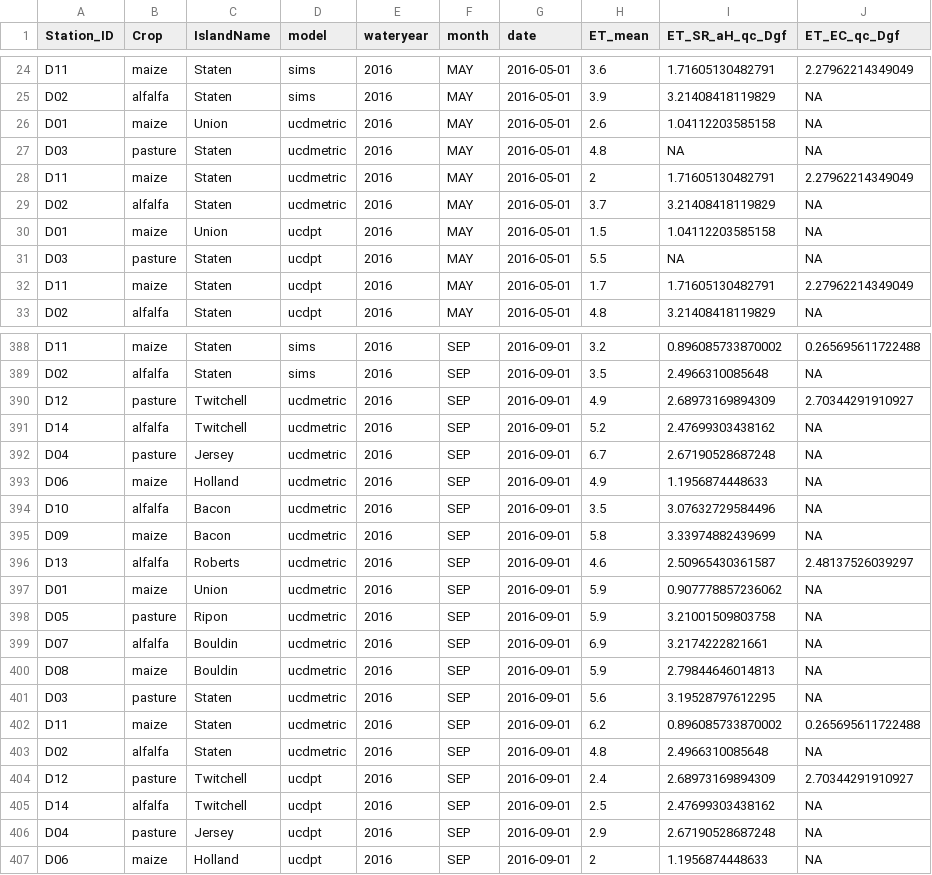
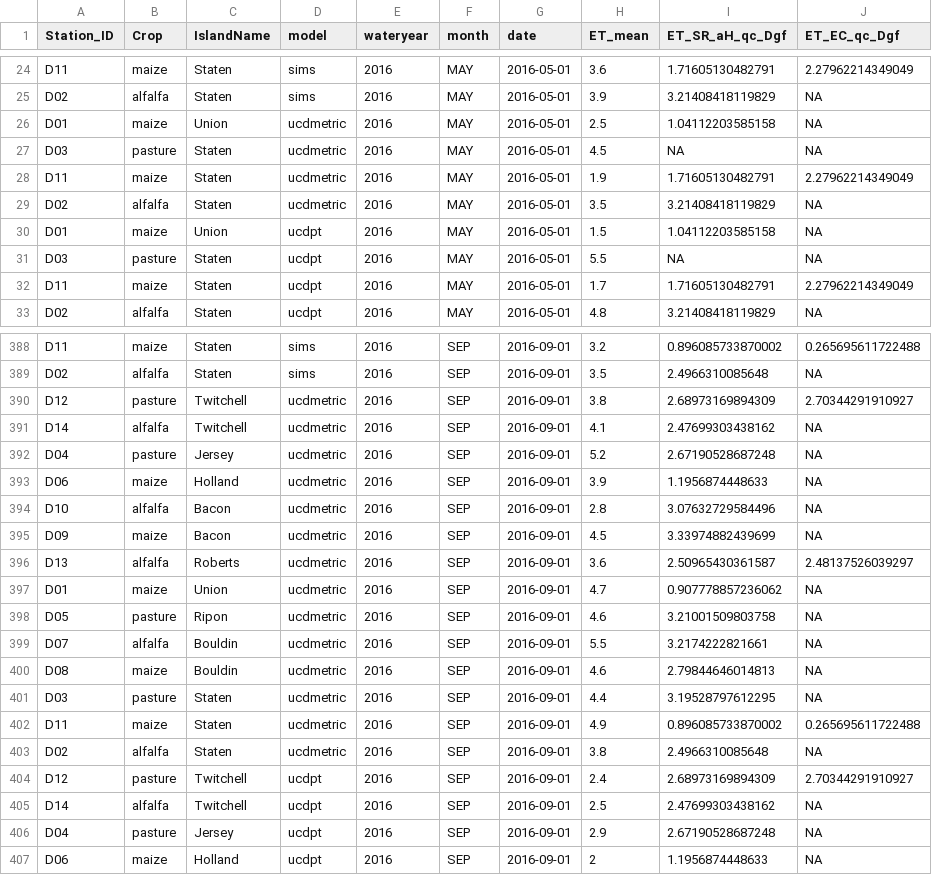
Before and after one commit to ssj-delta-cu/ssj-graphs-r, a CSV file: data/fieldstations/wy2016/fieldstations_wy2016.csv, drawn as a sheet; only a part is shown, gaps mark what is left out; the diff covers the shown part only.

```diff
--- a/data/fieldstations/wy2016/fieldstations_wy2016.csv
+++ b/data/fieldstations/wy2016/fieldstations_wy2016.csv
@@ -25,6 +25,6 @@
 "D02","alfalfa","Staten","sims","2016","MAY",2016-05-01,3.9,3.21408418119829,NA
-"D01","maize","Union","ucdmetric","2016","MAY",2016-05-01,2.6,1.04112203585158,NA
-"D03","pasture","Staten","ucdmetric","2016","MAY",2016-05-01,4.8,NA,NA
-"D11","maize","Staten","ucdmetric","2016","MAY",2016-05-01,2,1.71605130482791,2.27962214349049
-"D02","alfalfa","Staten","ucdmetric","2016","MAY",2016-05-01,3.7,3.21408418119829,NA
+"D01","maize","Union","ucdmetric","2016","MAY",2016-05-01,2.5,1.04112203585158,NA
+"D03","pasture","Staten","ucdmetric","2016","MAY",2016-05-01,4.5,NA,NA
+"D11","maize","Staten","ucdmetric","2016","MAY",2016-05-01,1.9,1.71605130482791,2.27962214349049
+"D02","alfalfa","Staten","ucdmetric","2016","MAY",2016-05-01,3.5,3.21408418119829,NA
 "D01","maize","Union","ucdpt","2016","MAY",2016-05-01,1.5,1.04112203585158,NA
@@ -389,16 +389,16 @@
 "D02","alfalfa","Staten","sims","2016","SEP",2016-09-01,3.5,2.4966310085648,NA
-"D12","pasture","Twitchell","ucdmetric","2016","SEP",2016-09-01,4.9,2.68973169894309,2.70344291910927
-"D14","alfalfa","Twitchell","ucdmetric","2016","SEP",2016-09-01,5.2,2.47699303438162,NA
-"D04","pasture","Jersey","ucdmetric","2016","SEP",2016-09-01,6.7,2.67190528687248,NA
-"D06","maize","Holland","ucdmetric","2016","SEP",2016-09-01,4.9,1.1956874448633,NA
-"D10","alfalfa","Bacon","ucdmetric","2016","SEP",2016-09-01,3.5,3.07632729584496,NA
-"D09","maize","Bacon","ucdmetric","2016","SEP",2016-09-01,5.8,3.33974882439699,NA
-"D13","alfalfa","Roberts","ucdmetric","2016","SEP",2016-09-01,4.6,2.50965430361587,2.48137526039297
-"D01","maize","Union","ucdmetric","2016","SEP",2016-09-01,5.9,0.907778857236062,NA
-"D05","pasture","Ripon","ucdmetric","2016","SEP",2016-09-01,5.9,3.21001509803758,NA
-"D07","alfalfa","Bouldin","ucdmetric","2016","SEP",2016-09-01,6.9,3.2174222821661,NA
-"D08","maize","Bouldin","ucdmetric","2016","SEP",2016-09-01,5.9,2.79844646014813,NA
-"D03","pasture","Staten","ucdmetric","2016","SEP",2016-09-01,5.6,3.19528797612295,NA
-"D11","maize","Staten","ucdmetric","2016","SEP",2016-09-01,6.2,0.896085733870002,0.265695611722488
-"D02","alfalfa","Staten","ucdmetric","2016","SEP",2016-09-01,4.8,2.4966310085648,NA
+"D12","pasture","Twitchell","ucdmetric","2016","SEP",2016-09-01,3.8,2.68973169894309,2.70344291910927
+"D14","alfalfa","Twitchell","ucdmetric","2016","SEP",2016-09-01,4.1,2.47699303438162,NA
+"D04","pasture","Jersey","ucdmetric","2016","SEP",2016-09-01,5.2,2.67190528687248,NA
+"D06","maize","Holland","ucdmetric","2016","SEP",2016-09-01,3.9,1.1956874448633,NA
+"D10","alfalfa","Bacon","ucdmetric","2016","SEP",2016-09-01,2.8,3.07632729584496,NA
+"D09","maize","Bacon","ucdmetric","2016","SEP",2016-09-01,4.5,3.33974882439699,NA
+"D13","alfalfa","Roberts","ucdmetric","2016","SEP",2016-09-01,3.6,2.50965430361587,2.48137526039297
+"D01","maize","Union","ucdmetric","2016","SEP",2016-09-01,4.7,0.907778857236062,NA
+"D05","pasture","Ripon","ucdmetric","2016","SEP",2016-09-01,4.6,3.21001509803758,NA
+"D07","alfalfa","Bouldin","ucdmetric","2016","SEP",2016-09-01,5.5,3.2174222821661,NA
+"D08","maize","Bouldin","ucdmetric","2016","SEP",2016-09-01,4.6,2.79844646014813,NA
+"D03","pasture","Staten","ucdmetric","2016","SEP",2016-09-01,4.4,3.19528797612295,NA
+"D11","maize","Staten","ucdmetric","2016","SEP",2016-09-01,4.9,0.896085733870002,0.265695611722488
+"D02","alfalfa","Staten","ucdmetric","2016","SEP",2016-09-01,3.8,2.4966310085648,NA
 "D12","pasture","Twitchell","ucdpt","2016","SEP",2016-09-01,2.4,2.68973169894309,2.70344291910927
```
Also changed, not shown: 34 edited cells elsewhere in this file, data/fieldstations/wy2015/fieldstations_wy2015.csv, 7 other files.
